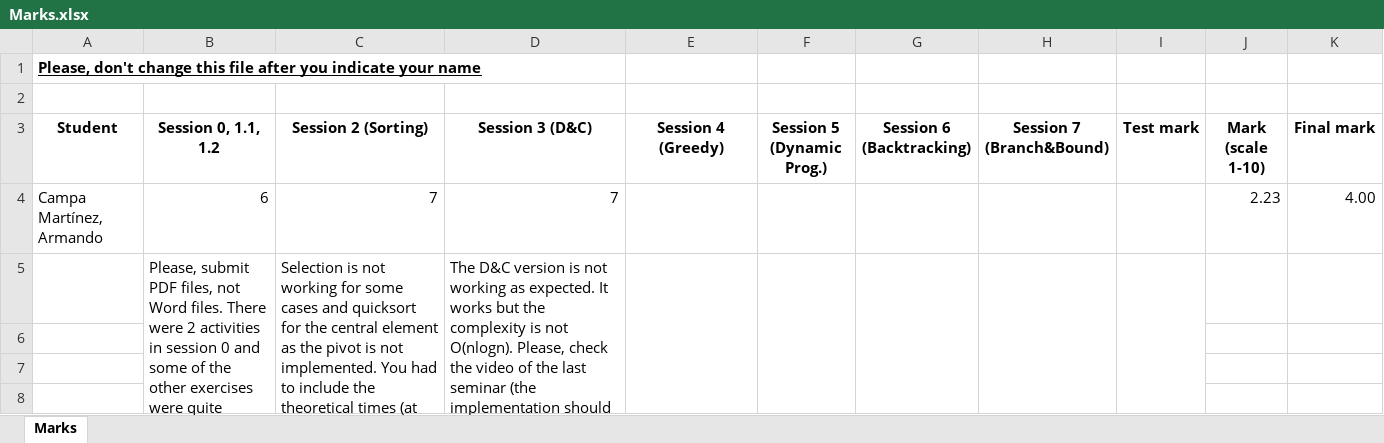
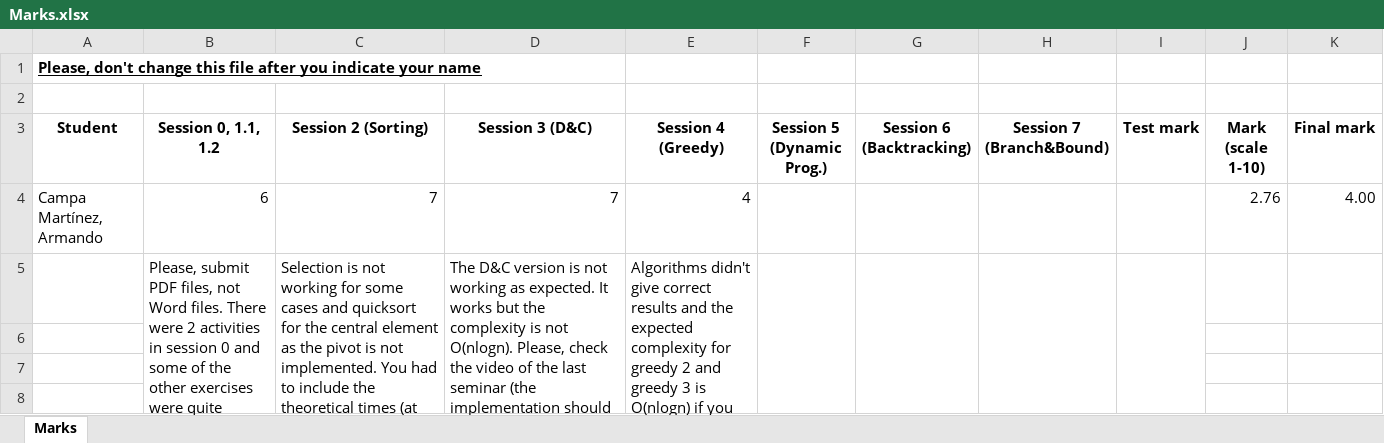
Before and after one commit to ArCampa/algorithmicsCampaMartinezUO257850, an Excel workbook: Marks.xlsx, sheet Marks, drawn as a sheet; only a part is shown; long unchanged cells end in …; values as stored, in another font and other column widths than the file's, no borders; table styles not drawn; the diff names each change by its address in the sheet, - before the commit and + after, or states it on an @@ line.

Commit message:
Session 4: Greedy algorithms

```diff
--- a/Marks.xlsx (sheet Marks)
+++ b/Marks.xlsx (sheet Marks)
-E4 (Session 4 (Greedy)): (empty)
+E4 (Session 4 (Greedy)): 4
-J4 (Mark (scale 1-10)): 2.23
+J4 (Mark (scale 1-10)): 2.76
-E5 (Session 4 (Greedy)): (empty)
+E5 (Session 4 (Greedy)): Algorithms didn't give correct results and the expected complexity for greedy 2 and greedy 3 is O(nlogn) if you sort the elements beforehand or if you use a priority queue
```
